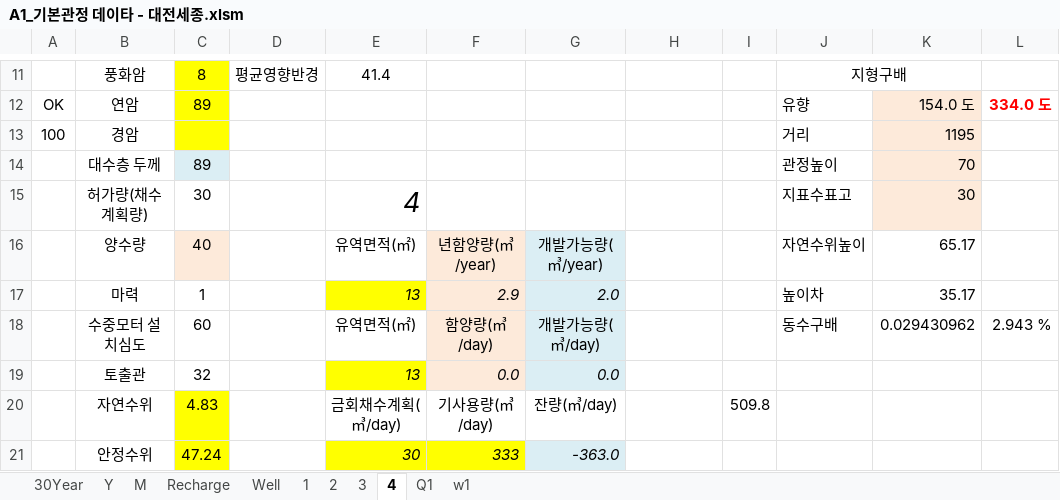
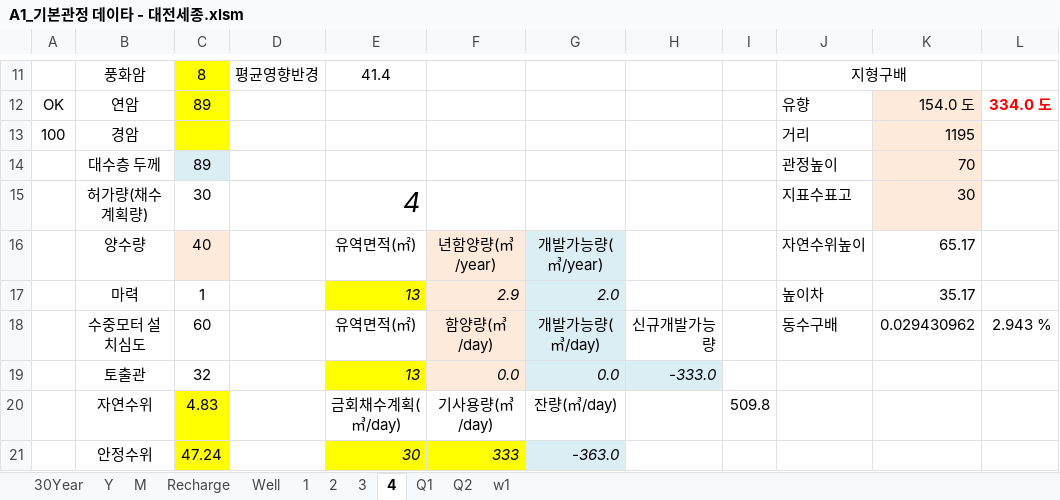
Before and after one commit to VB6Hobbyst7/02_Excel, an Excel workbook: 01_pumping_test/01_xls_file/A1_기본관정 데이타 - 대전세종.xlsm, sheet 4, drawn as a sheet; only a part is shown, gaps mark what is left out; values as stored, in another font and other column widths than the file's, no borders; charts and pictures not drawn; the diff names each change by its address in the sheet, - before the commit and + after, or states it on an @@ line.

```diff
--- a/01_pumping_test/01_xls_file/A1_기본관정 데이타 - 대전세종.xlsm (sheet 4)
+++ b/01_pumping_test/01_xls_file/A1_기본관정 데이타 - 대전세종.xlsm (sheet 4)
+sheet tab: Q2
-H18: (empty)
+H18: 신규개발가능량
-H19: (empty)
+H19: -333.0
-H19 fill: none
+H19 fill: #DBEEF4
```
Also changed, not shown: sheet Q1, sheet w1, sheet 3, sheet 2, sheet 1, formulas that keep their value, charts or pictures, 01_pumping_test/01_xls_file/A1_기본관정 데이타 - 논산.xlsm, 01_pumping_test/01_xls_file/A1_기본관정 데이타 - 보령시.xlsm, 2 other files.
